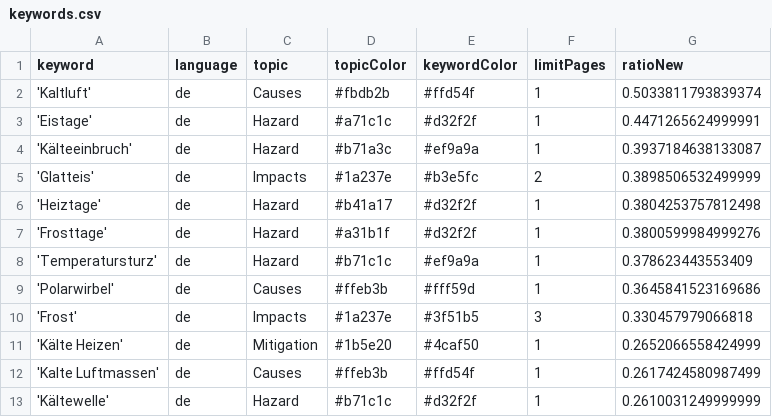
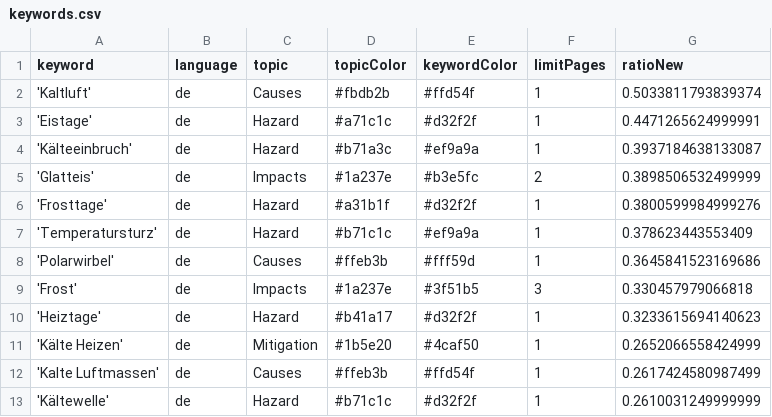
Before and after one commit to annajungfleischnews/coldIsComing, a CSV file: keywords.csv, drawn as a sheet.

Commit message:
Commit from GitHub Actions (harvest:0.0)

```diff
--- a/keywords.csv
+++ b/keywords.csv
@@ -5,3 +5,2 @@ keyword,language,topic,topicColor,keywordColor,limitPages,ratioNew
 'Glatteis',de,Impacts,#1a237e,#b3e5fc,2,0.3898506532499999
-'Heiztage',de,Hazard,#b41a17,#d32f2f,1,0.3804253757812498
 'Frosttage',de,Hazard,#a31b1f,#d32f2f,1,0.3800599984999276
@@ -10,2 +9,3 @@ keyword,language,topic,topicColor,keywordColor,limitPages,ratioNew
 'Frost',de,Impacts,#1a237e,#3f51b5,3,0.330457979066818
+'Heiztage',de,Hazard,#b41a17,#d32f2f,1,0.3233615694140623
 'Kälte Heizen',de,Mitigation,#1b5e20,#4caf50,1,0.2652066558424999
```
